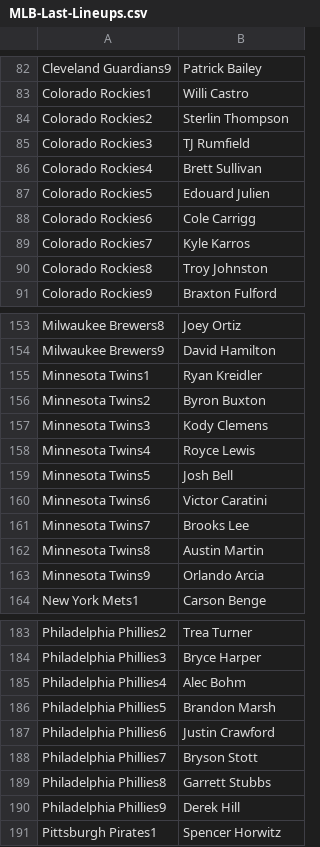
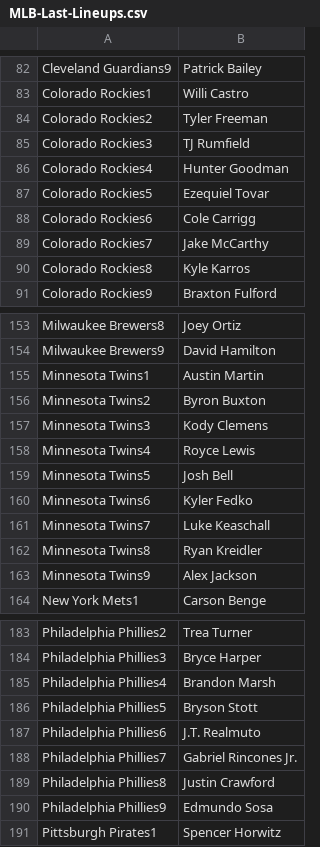
Before and after one commit to jack-simon4/jacks-models, a CSV file: src/assets/MLB-Last-Lineups.csv, drawn as a sheet; only a part is shown, gaps mark what is left out; the diff covers the shown part only.

```diff
--- a/src/assets/MLB-Last-Lineups.csv
+++ b/src/assets/MLB-Last-Lineups.csv
@@ -83,9 +83,9 @@ Cleveland Guardians9,Patrick Bailey
 Colorado Rockies1,Willi Castro
-Colorado Rockies2,Sterlin Thompson
+Colorado Rockies2,Tyler Freeman
 Colorado Rockies3,TJ Rumfield
-Colorado Rockies4,Brett Sullivan
-Colorado Rockies5,Edouard Julien
+Colorado Rockies4,Hunter Goodman
+Colorado Rockies5,Ezequiel Tovar
 Colorado Rockies6,Cole Carrigg
-Colorado Rockies7,Kyle Karros
-Colorado Rockies8,Troy Johnston
+Colorado Rockies7,Jake McCarthy
+Colorado Rockies8,Kyle Karros
 Colorado Rockies9,Braxton Fulford
@@ -154,3 +154,3 @@ Milwaukee Brewers8,Joey Ortiz
 Milwaukee Brewers9,David Hamilton
-Minnesota Twins1,Ryan Kreidler
+Minnesota Twins1,Austin Martin
 Minnesota Twins2,Byron Buxton
@@ -159,6 +159,6 @@ Minnesota Twins4,Royce Lewis
 Minnesota Twins5,Josh Bell
-Minnesota Twins6,Victor Caratini
-Minnesota Twins7,Brooks Lee
-Minnesota Twins8,Austin Martin
-Minnesota Twins9,Orlando Arcia
+Minnesota Twins6,Kyler Fedko
+Minnesota Twins7,Luke Keaschall
+Minnesota Twins8,Ryan Kreidler
+Minnesota Twins9,Alex Jackson
 New York Mets1,Carson Benge
@@ -184,8 +184,8 @@ Philadelphia Phillies2,Trea Turner
 Philadelphia Phillies3,Bryce Harper
-Philadelphia Phillies4,Alec Bohm
-Philadelphia Phillies5,Brandon Marsh
-Philadelphia Phillies6,Justin Crawford
-Philadelphia Phillies7,Bryson Stott
-Philadelphia Phillies8,Garrett Stubbs
-Philadelphia Phillies9,Derek Hill
+Philadelphia Phillies4,Brandon Marsh
+Philadelphia Phillies5,Bryson Stott
+Philadelphia Phillies6,J.T. Realmuto
+Philadelphia Phillies7,Gabriel Rincones Jr.
+Philadelphia Phillies8,Justin Crawford
+Philadelphia Phillies9,Edmundo Sosa
 Pittsburgh Pirates1,Spencer Horwitz
```
Also changed, not shown: 13 edited cells elsewhere in this file, src/assets/MLB-Lineups.csv, src/assets/MLB-Player-Props.csv, 1 other file.
